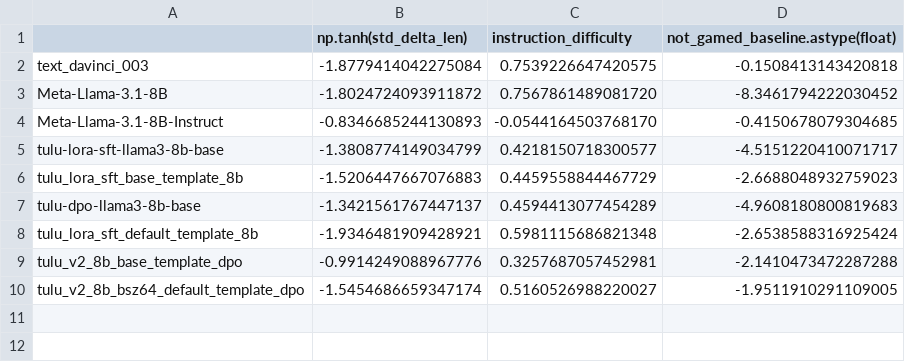
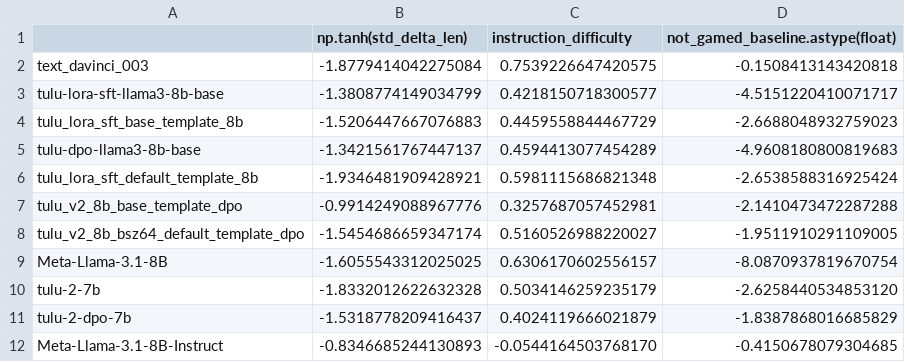
Before and after one commit to JackLingjie/alpaca_eval_azure, a CSV file: src/alpaca_eval/metrics/weights/alpaca_eval_gpt4_turbo_fn/length_controlled_v1/baseline_gpt4_1106_preview.csv, drawn as a sheet.

Commit message:
tulu-7b and dpo eval

```diff
--- a/src/alpaca_eval/metrics/weights/alpaca_eval_gpt4_turbo_fn/length_controlled_v1/baseline_gpt4_1106_preview.csv
+++ b/src/alpaca_eval/metrics/weights/alpaca_eval_gpt4_turbo_fn/length_controlled_v1/baseline_gpt4_1106_preview.csv
@@ -2,4 +2,2 @@
 text_davinci_003,-1.8779414042275084,0.7539226647420575,-0.1508413143420818
-Meta-Llama-3.1-8B,-1.8024724093911872,0.7567861489081720,-8.3461794222030452
-Meta-Llama-3.1-8B-Instruct,-0.8346685244130893,-0.0544164503768170,-0.4150678079304685
 tulu-lora-sft-llama3-8b-base,-1.3808774149034799,0.4218150718300577,-4.5151220410071717
@@ -10 +8,5 @@ tulu_v2_8b_base_template_dpo,-0.9914249088967776,0.3257687057452981,-2.141047347
 tulu_v2_8b_bsz64_default_template_dpo,-1.5454686659347174,0.5160526988220027,-1.9511910291109005
+Meta-Llama-3.1-8B,-1.6055543312025025,0.6306170602556157,-8.0870937819670754
+tulu-2-7b,-1.8332012622632328,0.5034146259235179,-2.6258440534853120
+tulu-2-dpo-7b,-1.5318778209416437,0.4024119666021879,-1.8387868016685829
+Meta-Llama-3.1-8B-Instruct,-0.8346685244130893,-0.0544164503768170,-0.4150678079304685
```
Also changed, not shown: data/alpaca_eval_gpt4_turbo_fn/leaderboard.csv, 14 other files.
